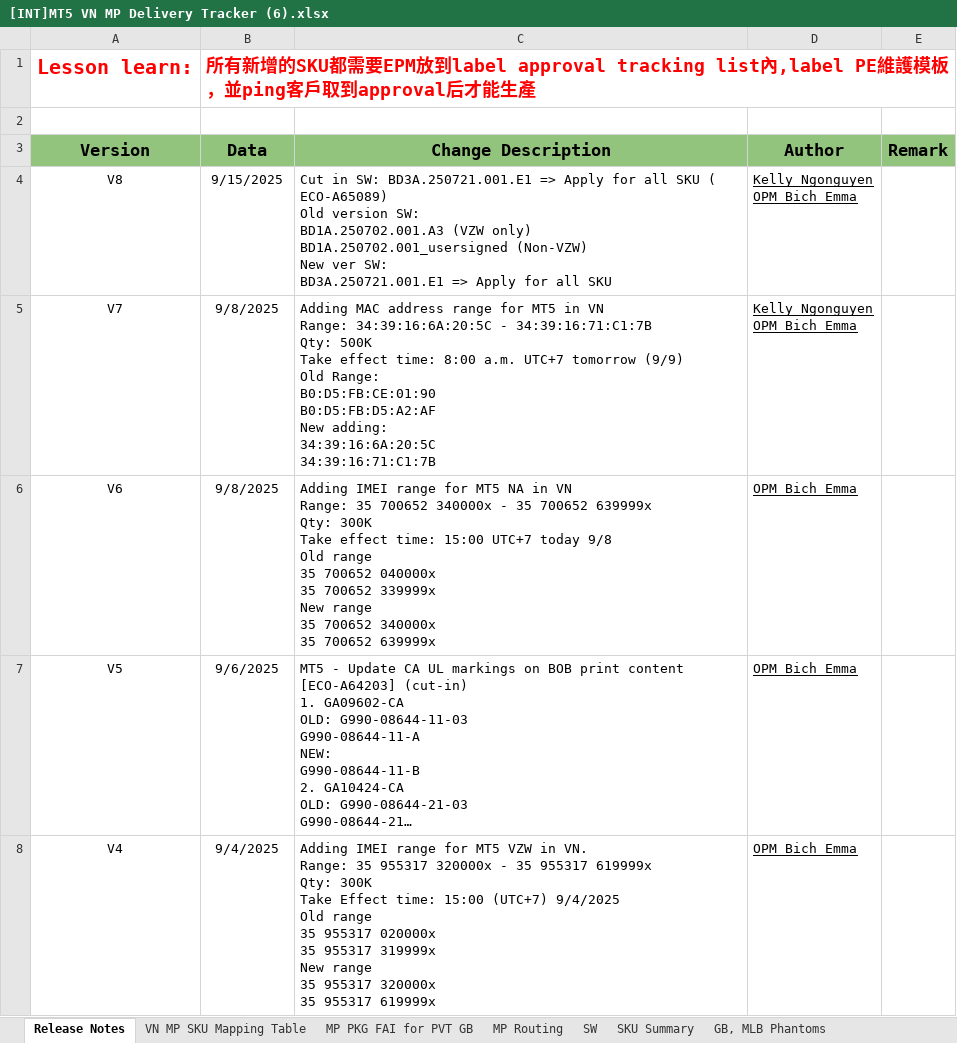
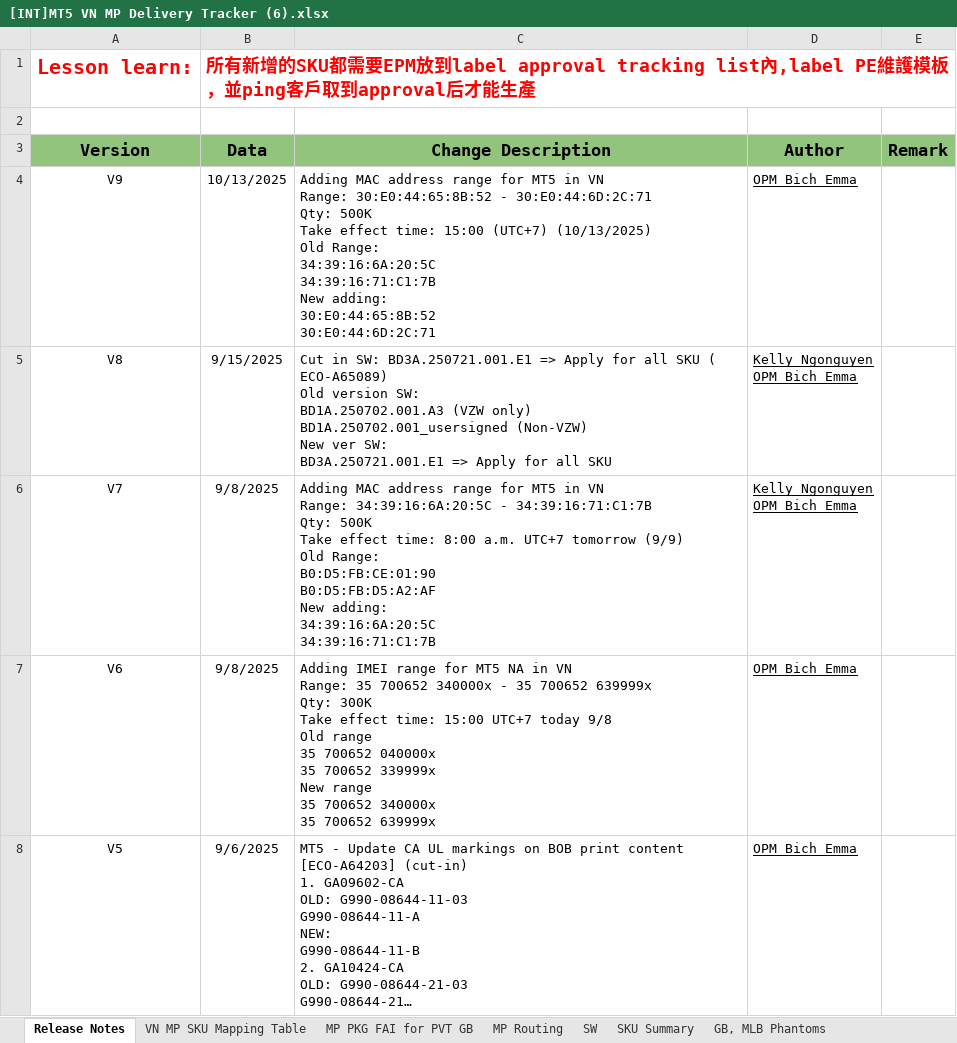
Before and after one commit to kentDevOps/PE-label-Config, an Excel workbook: database/[INT]MT5 VN MP Delivery Tracker (6).xlsx, sheet Release Notes, drawn as a sheet; only a part is shown; the shorter side is filled out with more unchanged rows; long unchanged cells end in …; values as stored, in another font and other column widths than the file's, no borders; charts and pictures not drawn; ↵ is a line break in a cell; the diff names each change by its address in the sheet, - before the commit and + after, or states it on an @@ line.

```diff
--- a/database/[INT]MT5 VN MP Delivery Tracker (6).xlsx (sheet Release Notes)
+++ b/database/[INT]MT5 VN MP Delivery Tracker (6).xlsx (sheet Release Notes)
+row 4: V9 | 10/13/2025 | Adding MAC address range for MT5 in VN ↵ Range: 30:E0:44:65:8B:52 - 30:E0:44:6D:2C:71 ↵ Qty: 500K ↵ Take effect time: 15:00 (UTC+7) (10/13/2025) ↵ Old Range: ↵ 34:39:16:6A:20:5C ↵ 34:39:16:71:C1:7B ↵ New adding: ↵ 30:E0:44:65:8B:52 ↵ 30:E0:44:6D:2C:71 | OPM_Bich_Emma
```
Also changed, not shown: sheet VN MP SKU Mapping Table, hidden cells, database/INT-VN-BZ5 MP POR Control Table (4).xlsx, 40 other files.
